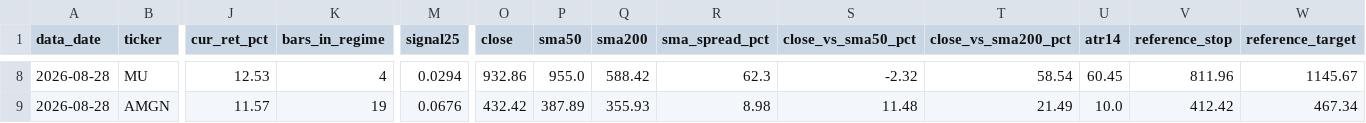
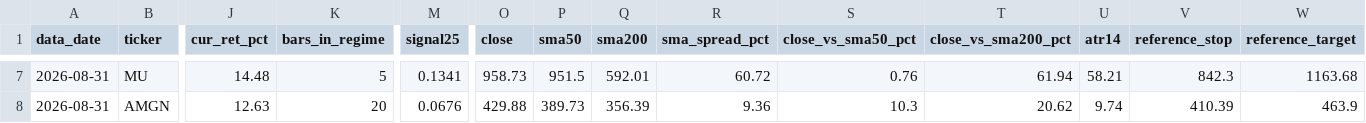
Before and after one commit to JoshuaTayYiJie/sp500-markov-scanner, a CSV file: site/data/qualified.csv, drawn as a sheet; only a part is shown, gaps mark what is left out; addresses are those after the commit; the diff covers the shown part only; the diff names each change by its address in the sheet, - before the commit and + after, or states it on an @@ line.

```diff
--- a/site/data/qualified.csv
+++ b/site/data/qualified.csv
-A7:A8 (data_date): 2026-08-28
+A7:A8 (data_date): 2026-08-31
-J7 (cur_ret_pct): 12.53
+J7 (cur_ret_pct): 14.48
-K7 (bars_in_regime): 4
+K7 (bars_in_regime): 5
-M7 (signal25): 0.0294
+M7 (signal25): 0.1341
-O7 (close): 932.86
+O7 (close): 958.73
-P7 (sma50): 955.0
+P7 (sma50): 951.5
-Q7 (sma200): 588.42
+Q7 (sma200): 592.01
-R7 (sma_spread_pct): 62.3
+R7 (sma_spread_pct): 60.72
-S7 (close_vs_sma50_pct): -2.32
+S7 (close_vs_sma50_pct): 0.76
-T7 (close_vs_sma200_pct): 58.54
+T7 (close_vs_sma200_pct): 61.94
-U7 (atr14): 60.45
+U7 (atr14): 58.21
-V7 (reference_stop): 811.96
+V7 (reference_stop): 842.3
-W7 (reference_target): 1145.67
+W7 (reference_target): 1163.68
-J8 (cur_ret_pct): 11.57
+J8 (cur_ret_pct): 12.63
-K8 (bars_in_regime): 19
+K8 (bars_in_regime): 20
-O8 (close): 432.42
+O8 (close): 429.88
-P8 (sma50): 387.89
+P8 (sma50): 389.73
-Q8 (sma200): 355.93
+Q8 (sma200): 356.39
-R8 (sma_spread_pct): 8.98
+R8 (sma_spread_pct): 9.36
-S8 (close_vs_sma50_pct): 11.48
+S8 (close_vs_sma50_pct): 10.3
-T8 (close_vs_sma200_pct): 21.49
+T8 (close_vs_sma200_pct): 20.62
-U8 (atr14): 10.0
+U8 (atr14): 9.74
-V8 (reference_stop): 412.42
+V8 (reference_stop): 410.39
-W8 (reference_target): 467.34
+W8 (reference_target): 463.9
```
Also changed, not shown: 1 added row, 2 removed rows and 61 edited cells elsewhere in this file, site/data/diagnostics.csv, 2 other files.
